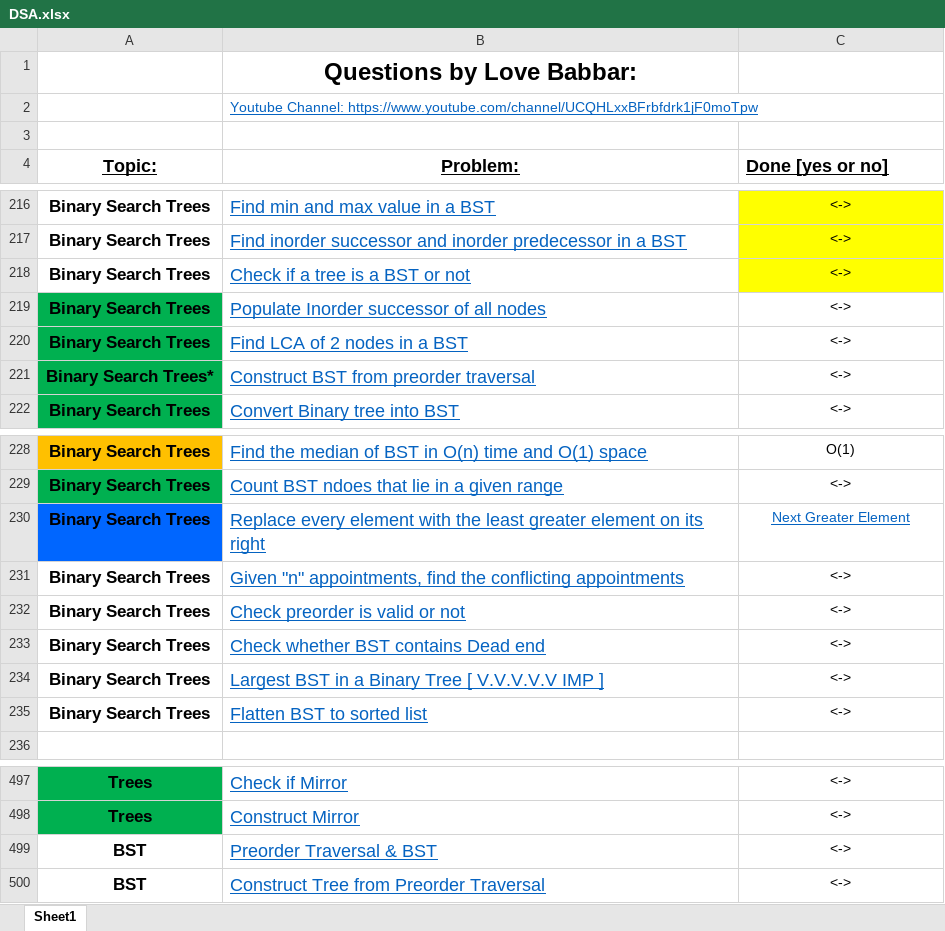
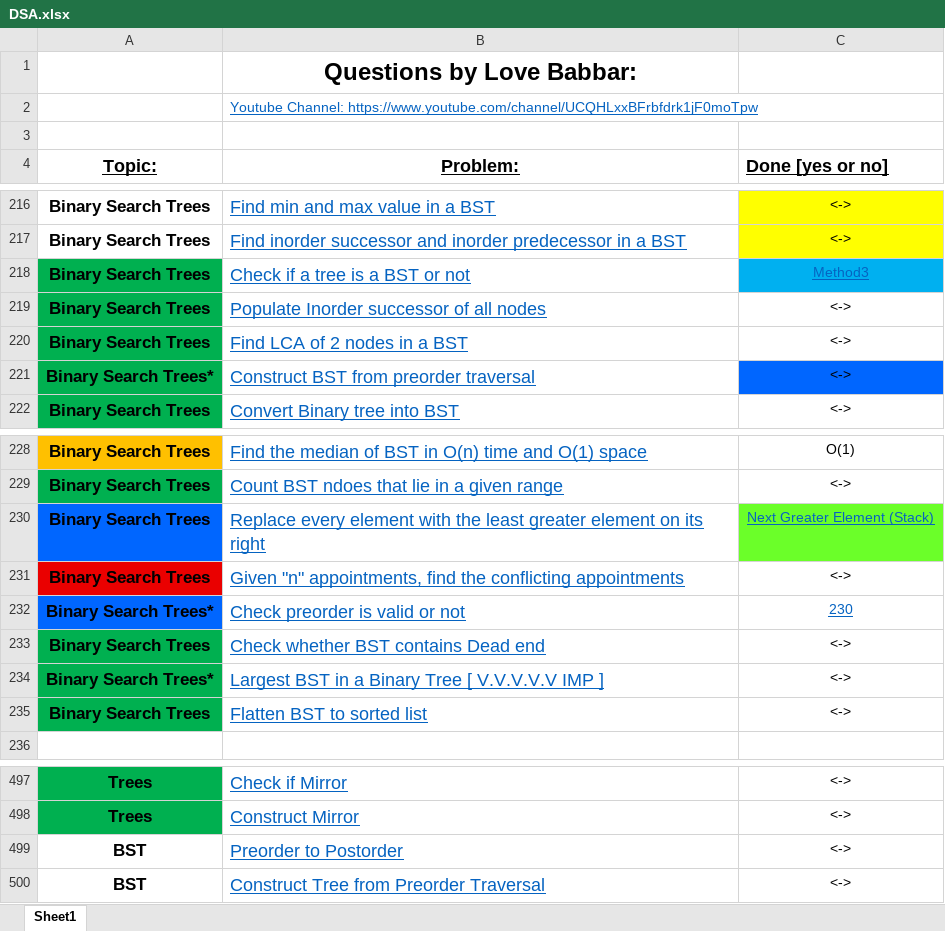
Before and after one commit to NM1210/DSA, an Excel workbook: DSA.xlsx, sheet Sheet1, drawn as a sheet; only a part is shown, gaps mark what is left out; values as stored, in another font and other column widths than the file's, no borders; the diff names each change by its address in the sheet, - before the commit and + after, or states it on an @@ line.

```diff
--- a/DSA.xlsx (sheet Sheet1)
+++ b/DSA.xlsx (sheet Sheet1)
-A218 fill: none
+A218 fill: #00B050
-C218 (Done [yes or no]): <->
+C218 (Done [yes or no]): Method3
@@ C218 underline: off → on, text colour: black → #0563C1, fill: #FFFF00 → #00B0F0 @@
-C221 fill: none
+C221 fill: #0066FF
-C230 (Done [yes or no]): Next Greater Element
+C230 (Done [yes or no]): Next Greater Element (Stack)
-C230 fill: none
+C230 fill: #6BFF29
-A231 fill: none
+A231 fill: #EA0000
-A232 (Topic:): Binary Search Trees
+A232 (Topic:): Binary Search Trees*
-A232 fill: none
+A232 fill: #0066FF
-C232 (Done [yes or no]): <->
+C232 (Done [yes or no]): 230
@@ C232 underline: off → on, text colour: black → #0563C1 @@
-A233:A235 fill: none
+A233:A235 fill: #00B050
-A234 (Topic:): Binary Search Trees
+A234 (Topic:): Binary Search Trees*
-B499 (Problem:): Preorder Traversal & BST
+B499 (Problem:): Preorder to Postorder
```
Also changed, not shown: 6 other files.
